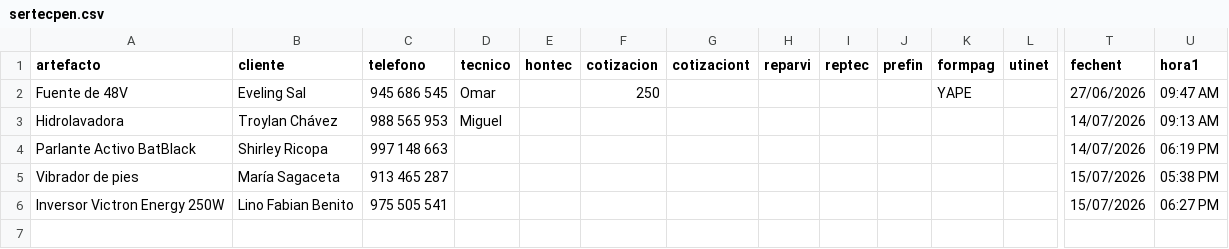
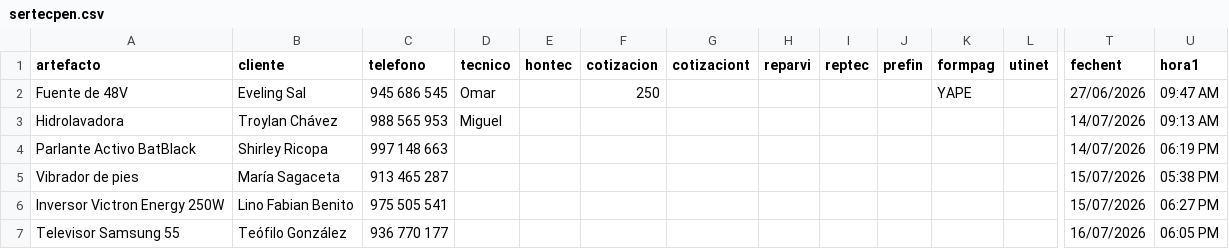
Before and after one commit to justintxu/repo, a CSV file: data/sertecpen.csv, drawn as a sheet; only a part is shown, gaps mark what is left out; rows hold the shown columns only; the diff names each change by its address in the sheet, - before the commit and + after, or states it on an @@ line.

Commit message:
Add service record

```diff
--- a/data/sertecpen.csv
+++ b/data/sertecpen.csv
+row 7: Televisor Samsung 55 | Teófilo González | 936 770 177 |  |  |  |  |  |  |  |  |  | 16/07/2026 | 06:05 PM
```
